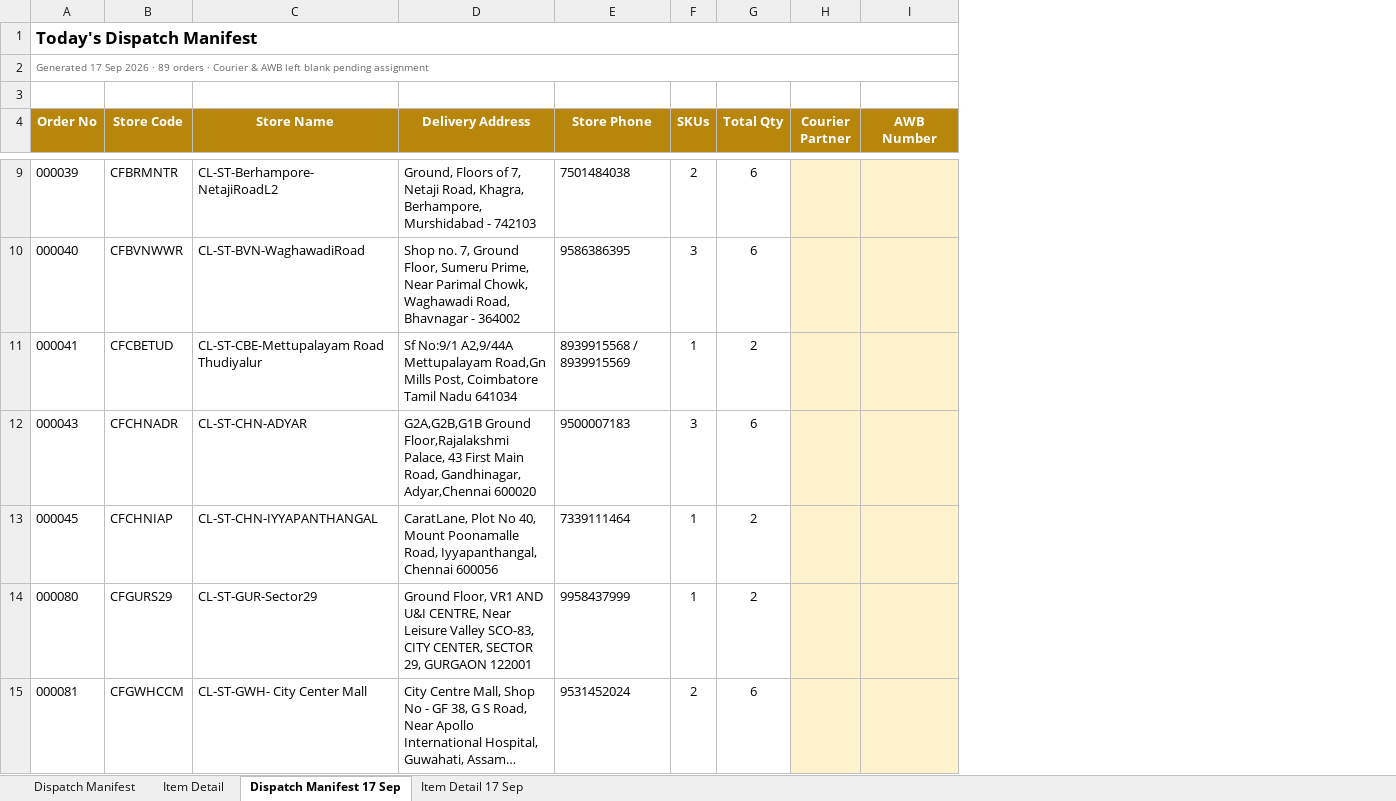
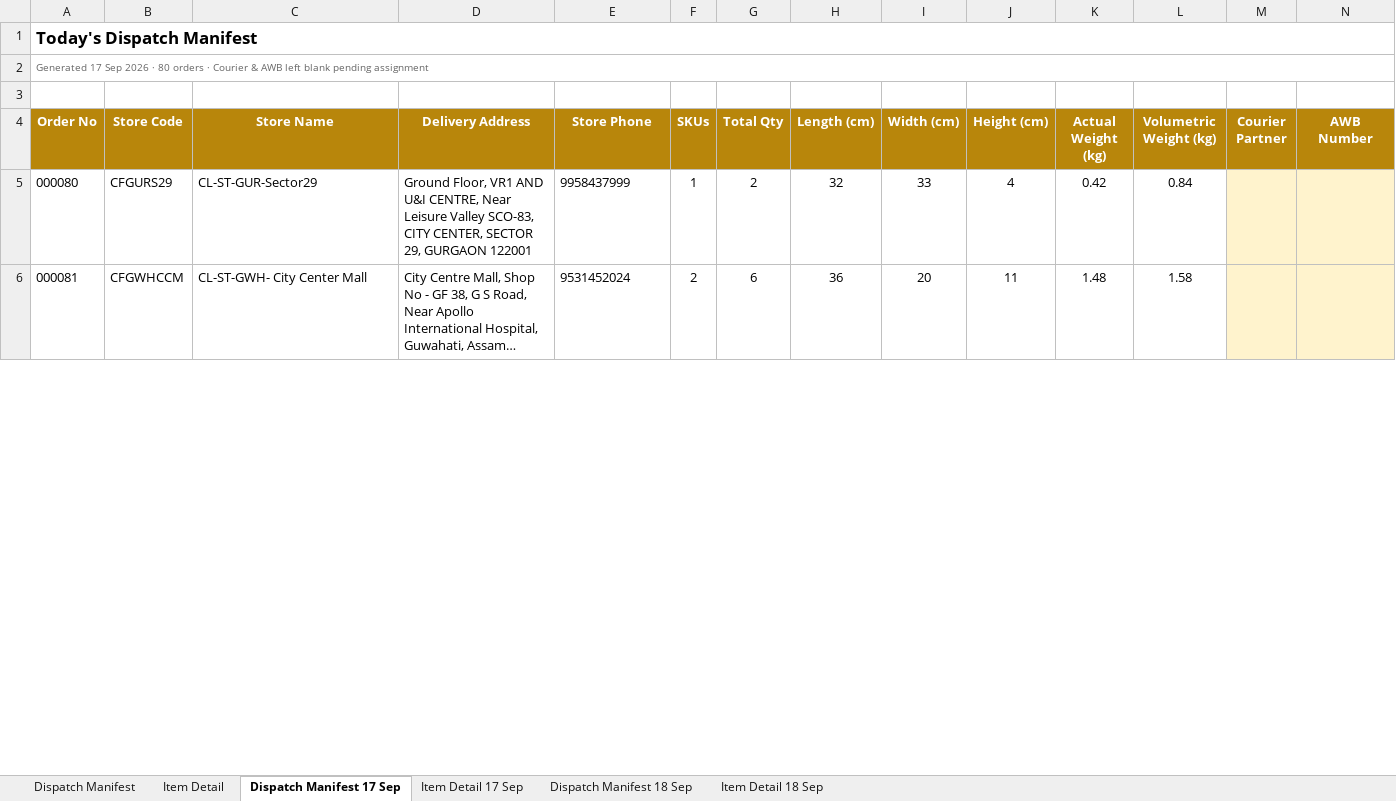
Before and after one commit to epscrmportal/caratlane-wms, an Excel workbook: EPS_Todays_Dispatch_Manifest.xlsx, sheet Dispatch Manifest 17 Sep, drawn as a sheet; only a part is shown, gaps mark what is left out; long unchanged cells end in …; values as stored, in another font and other column widths than the file's, no borders; removed rows and columns are numbered as before the commit, all else as after; the diff covers the shown part only; the diff names each change by its address in the sheet, - before the commit and + after, or states it on an @@ line.

```diff
--- a/EPS_Todays_Dispatch_Manifest.xlsx (sheet Dispatch Manifest 17 Sep)
+++ b/EPS_Todays_Dispatch_Manifest.xlsx (sheet Dispatch Manifest 17 Sep)
+sheet tab: Dispatch Manifest 18 Sep
+sheet tab: Item Detail 18 Sep
+column H (Length (cm)), rows 5-6: 32 | 36
+column I (Width (cm)), rows 5-6: 33 | 20
+column J (Height (cm)), rows 5-6: 4 | 11
+column K (Actual Weight (kg)), rows 5-6: 0.42 | 1.48
+column L (Volumetric Weight (kg)), rows 5-6: 0.84 | 1.58
-A2 (Order No): …2026 · 89 orders ·…
+A2 (Order No): …2026 · 80 orders ·…
-row 9: 000039 | CFBRMNTR | CL-ST-Berhampore-NetajiRoadL2 | Ground, Floors of 7, Netaji Road, Khagra, Berhampore, Murshidabad - 742103 | 7501484038 | 2 | 6
-row 10: 000040 | CFBVNWWR | CL-ST-BVN-WaghawadiRoad | Shop no. 7, Ground Floor, Sumeru Prime, Near Parimal Chowk, Waghawadi Road, Bhavnagar - 364002 | 9586386395 | 3 | 6
-row 11: 000041 | CFCBETUD | CL-ST-CBE-Mettupalayam Road Thudiyalur | Sf No:9/1 A2,9/44A Mettupalayam Road,Gn Mills Post, Coimbatore Tamil Nadu 641034 | 8939915568 / 8939915569 | 1 | 2
-row 12: 000043 | CFCHNADR | CL-ST-CHN-ADYAR | G2A,G2B,G1B Ground Floor,Rajalakshmi Palace, 43 First Main Road, Gandhinagar, Adyar,Chennai 600020 | 9500007183 | 3 | 6
-row 13: 000045 | CFCHNIAP | CL-ST-CHN-IYYAPANTHANGAL | CaratLane, Plot No 40, Mount Poonamalle Road, Iyyapanthangal, Chennai 600056 | 7339111464 | 1 | 2
```
Also changed, not shown: 4 removed rows elsewhere in this sheet, sheet Dispatch Manifest, 8 other files.
